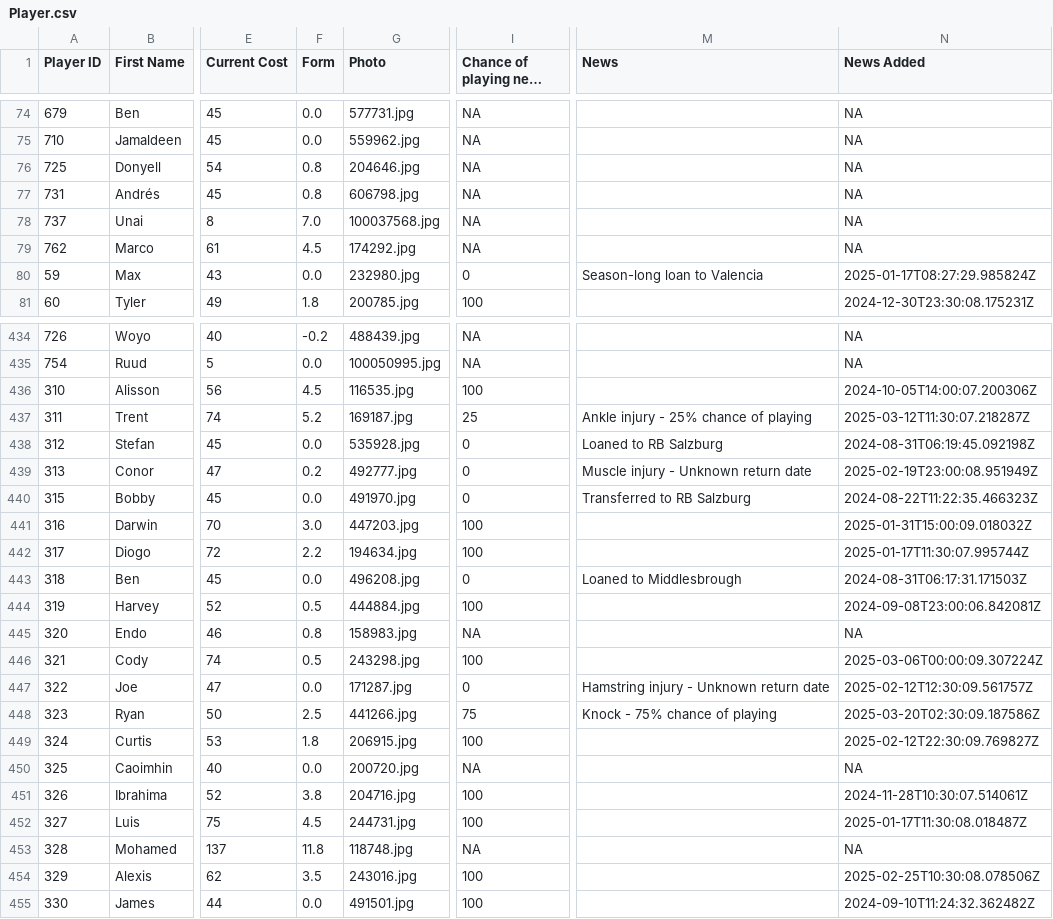
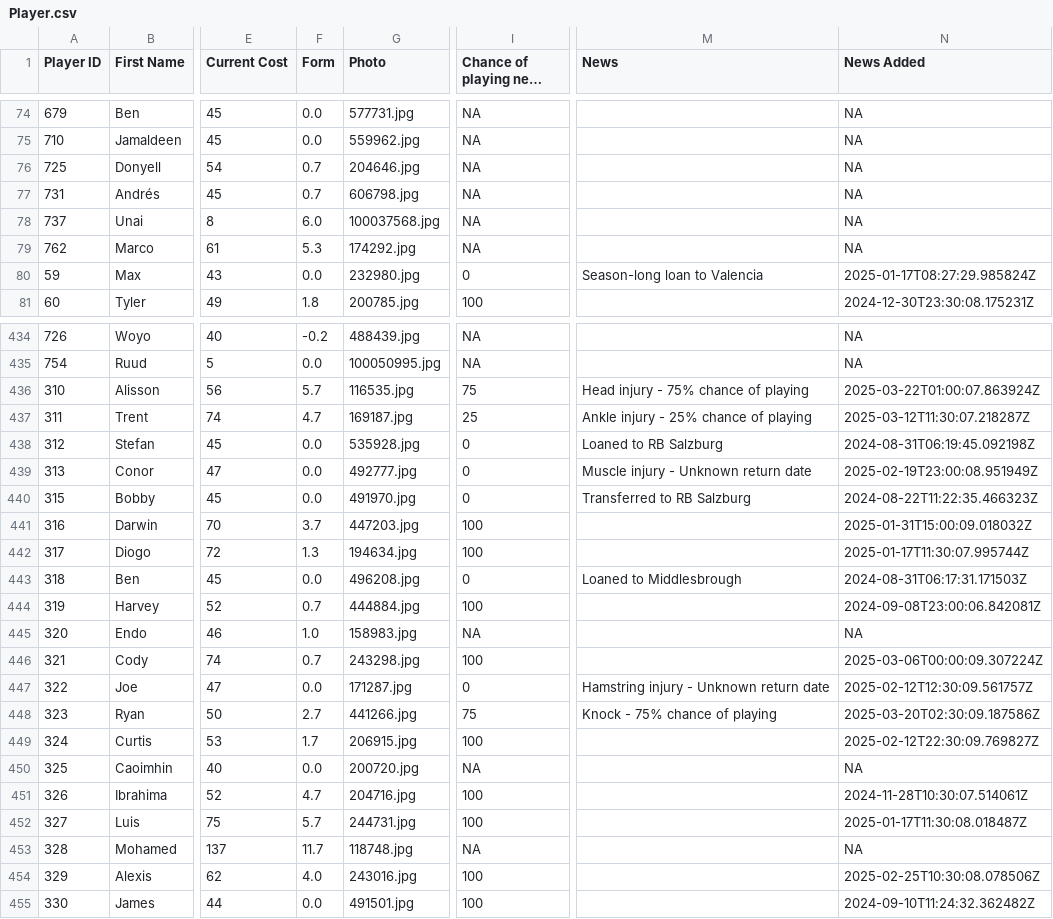
Before and after one commit to ARW4/FPL_Project, a CSV file: Player.csv, drawn as a sheet; only a part is shown, gaps mark what is left out; long unchanged cells end in …; the diff covers the shown part only; the diff names each change by its address in the sheet, - before the commit and + after, or states it on an @@ line.

```diff
--- a/Player.csv
+++ b/Player.csv
-F76:F77 (Form): 0.8
+F76:F77 (Form): 0.7
-F78 (Form): 7.0
+F78 (Form): 6.0
-F79 (Form): 4.5
+F79 (Form): 5.3
-F436 (Form): 4.5
+F436 (Form): 5.7
-I436 (Chance of playing next round): 100
+I436 (Chance of playing next round): 75
-M436 (News): (empty)
+M436 (News): Head injury - 75% chance of playing
-N436 (News Added): 2024-10-05T14:00:07.200306Z
+N436 (News Added): 2025-03-22T01:00:07.863924Z
-F437 (Form): 5.2
+F437 (Form): 4.7
-F439 (Form): 0.2
+F439 (Form): 0.0
-F441 (Form): 3.0
+F441 (Form): 3.7
-F442 (Form): 2.2
+F442 (Form): 1.3
-F444 (Form): 0.5
+F444 (Form): 0.7
-F445 (Form): 0.8
+F445 (Form): 1.0
-F446 (Form): 0.5
+F446 (Form): 0.7
-F448 (Form): 2.5
+F448 (Form): 2.7
-F449 (Form): 1.8
+F449 (Form): 1.7
-F451 (Form): 3.8
+F451 (Form): 4.7
-F452 (Form): 4.5
+F452 (Form): 5.7
-F453 (Form): 11.8
+F453 (Form): 11.7
-F454 (Form): 3.5
+F454 (Form): 4.0
```
Also changed, not shown: 41 edited cells elsewhere in this file.
